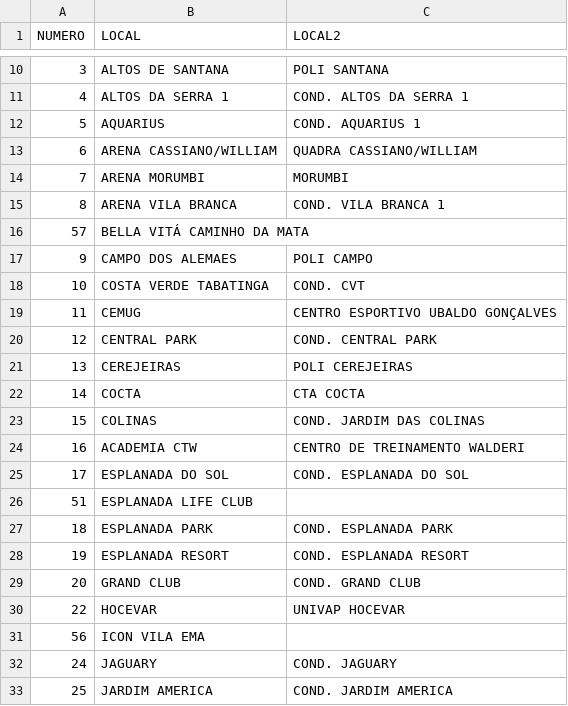
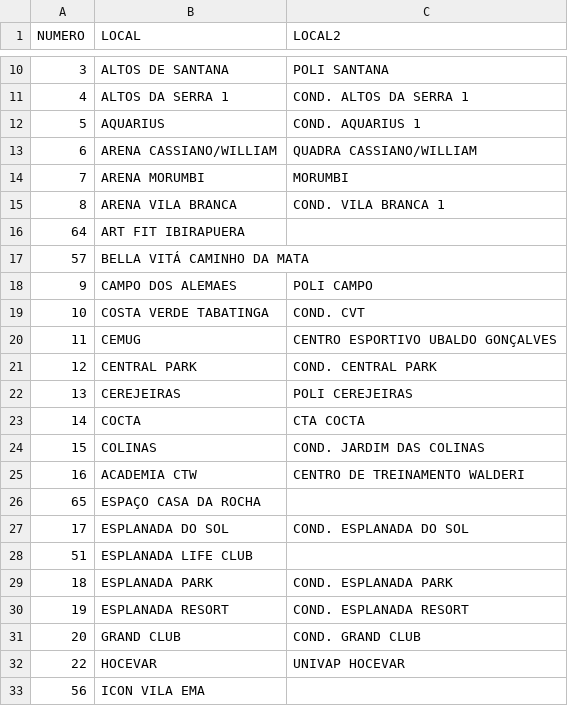
Before and after one commit to lbpinheiro/criadorplacarbot, a CSV file: locais/locais.csv, drawn as a sheet; only a part is shown, gaps mark what is left out; the shorter side is filled out with more unchanged rows; the diff names each change by its address in the sheet, - before the commit and + after, or states it on an @@ line.

Commit message:
Atualizar o locais.csv

```diff
--- a/locais/locais.csv
+++ b/locais/locais.csv
+row 16: 64 | ART FIT IBIRAPUERA
+row 26: 65 | ESPAÇO CASA DA ROCHA
```
